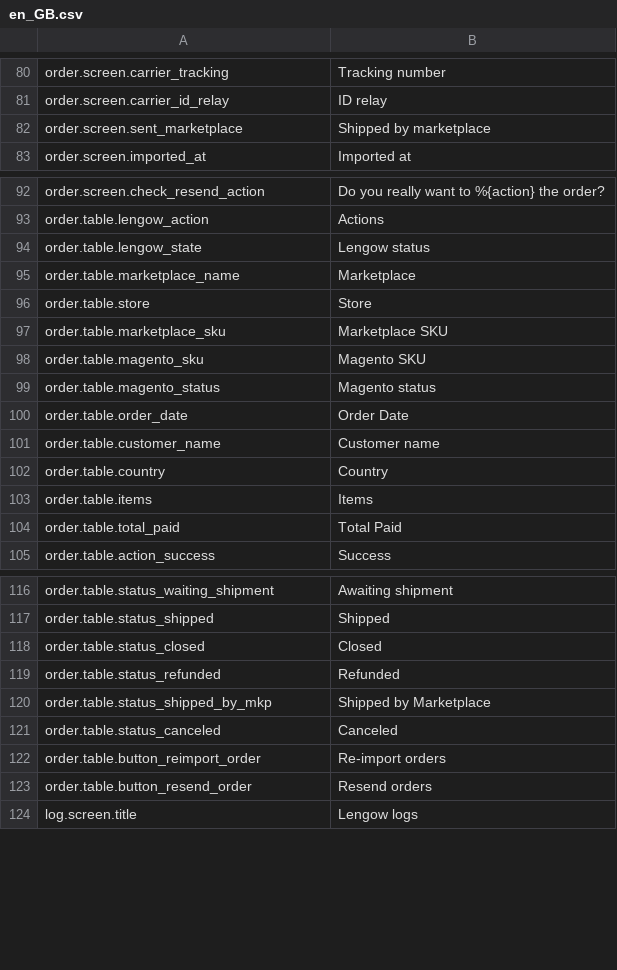
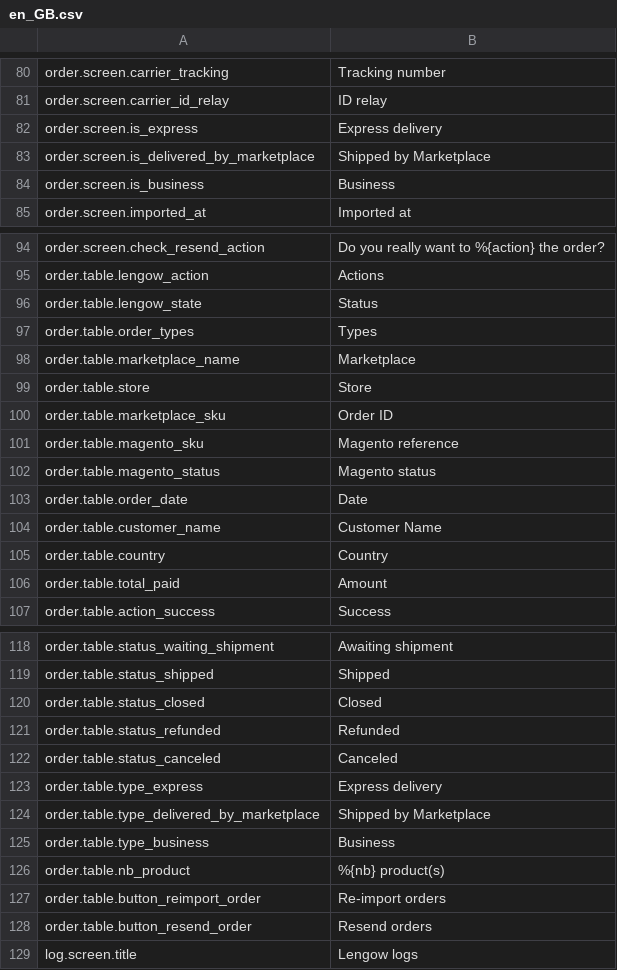
Before and after one commit to lengow/plugin-magento, a CSV file: app/code/community/Lengow/Connector/locale/en_GB.csv, drawn as a sheet; only a part is shown, gaps mark what is left out.

```diff
--- a/app/code/community/Lengow/Connector/locale/en_GB.csv
+++ b/app/code/community/Lengow/Connector/locale/en_GB.csv
@@ -81,3 +81,5 @@ order.screen.carrier_tracking|Tracking number
 order.screen.carrier_id_relay|ID relay
-order.screen.sent_marketplace|Shipped by marketplace
+order.screen.is_express|Express delivery
+order.screen.is_delivered_by_marketplace|Shipped by Marketplace
+order.screen.is_business|Business
 order.screen.imported_at|Imported at
@@ -93,13 +95,13 @@ order.screen.check_resend_action|Do you really want to %{action} the order?
 order.table.lengow_action|Actions
-order.table.lengow_state|Lengow status
+order.table.lengow_state|Status
+order.table.order_types|Types
 order.table.marketplace_name|Marketplace
 order.table.store|Store
-order.table.marketplace_sku|Marketplace SKU
-order.table.magento_sku|Magento SKU
+order.table.marketplace_sku|Order ID
+order.table.magento_sku|Magento reference
 order.table.magento_status|Magento status
-order.table.order_date|Order Date
-order.table.customer_name|Customer name
+order.table.order_date|Date
+order.table.customer_name|Customer Name
 order.table.country|Country
-order.table.items|Items
-order.table.total_paid|Total Paid
+order.table.total_paid|Amount
 order.table.action_success|Success
@@ -119,4 +121,7 @@ order.table.status_closed|Closed
 order.table.status_refunded|Refunded
-order.table.status_shipped_by_mkp|Shipped by Marketplace
 order.table.status_canceled|Canceled
+order.table.type_express|Express delivery
+order.table.type_delivered_by_marketplace|Shipped by Marketplace
+order.table.type_business|Business
+order.table.nb_product|%{nb} product(s)
 order.table.button_reimport_order|Re-import orders
```
Also changed, not shown: app/code/community/Lengow/Connector/etc/checkmd5.csv, app/code/community/Lengow/Connector/locale/de_DE.csv, 21 other files.
